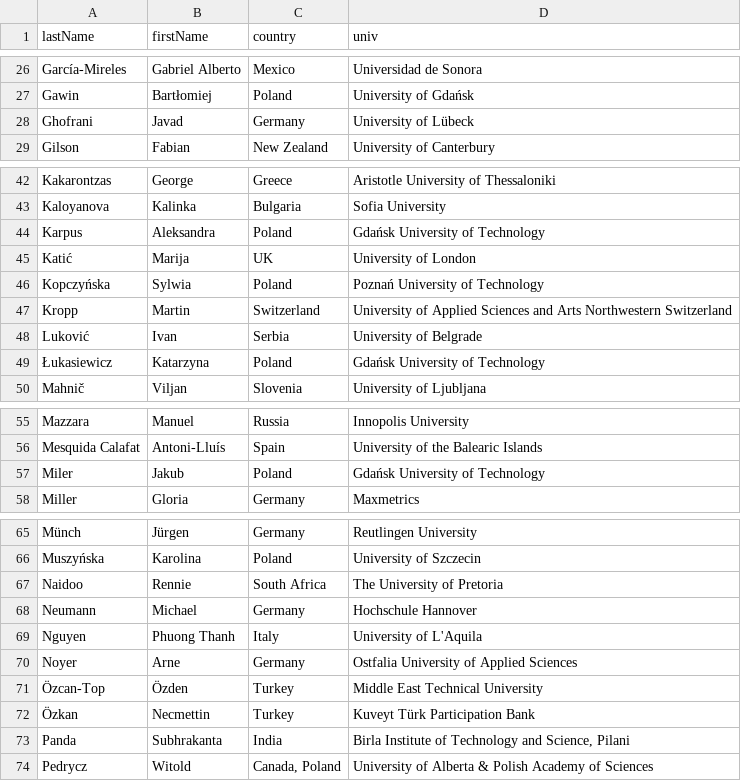
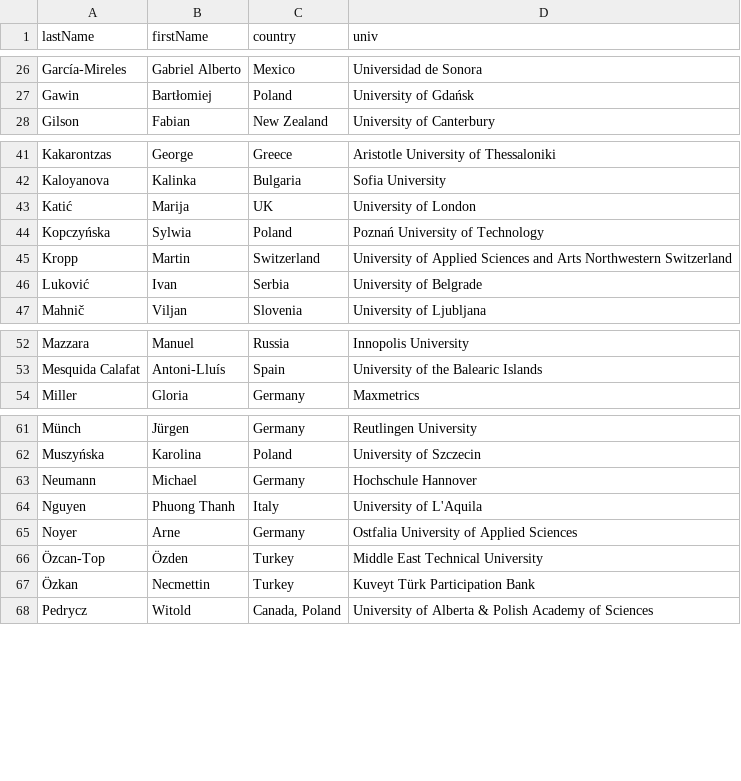
Before and after one commit to przybylek/LASD2023, a CSV file: data/committee.csv, drawn as a sheet; only a part is shown, gaps mark what is left out; the diff covers the shown part only; the diff names each change by its address in the sheet, - before the commit and + after, or states it on an @@ line.

Commit message:
PC updated

```diff
--- a/data/committee.csv
+++ b/data/committee.csv
-row 28: Ghofrani | Javad | Germany | University of Lübeck
-row 44: Karpus | Aleksandra | Poland | Gdańsk University of Technology
-row 49: Łukasiewicz | Katarzyna | Poland | Gdańsk University of Technology
-row 57: Miler | Jakub | Poland | Gdańsk University of Technology
-row 67: Naidoo | Rennie | South Africa | The University of Pretoria
-row 73: Panda | Subhrakanta | India | Birla Institute of Technology and Science, Pilani
```
Also changed, not shown: 2 removed rows elsewhere in this file.
